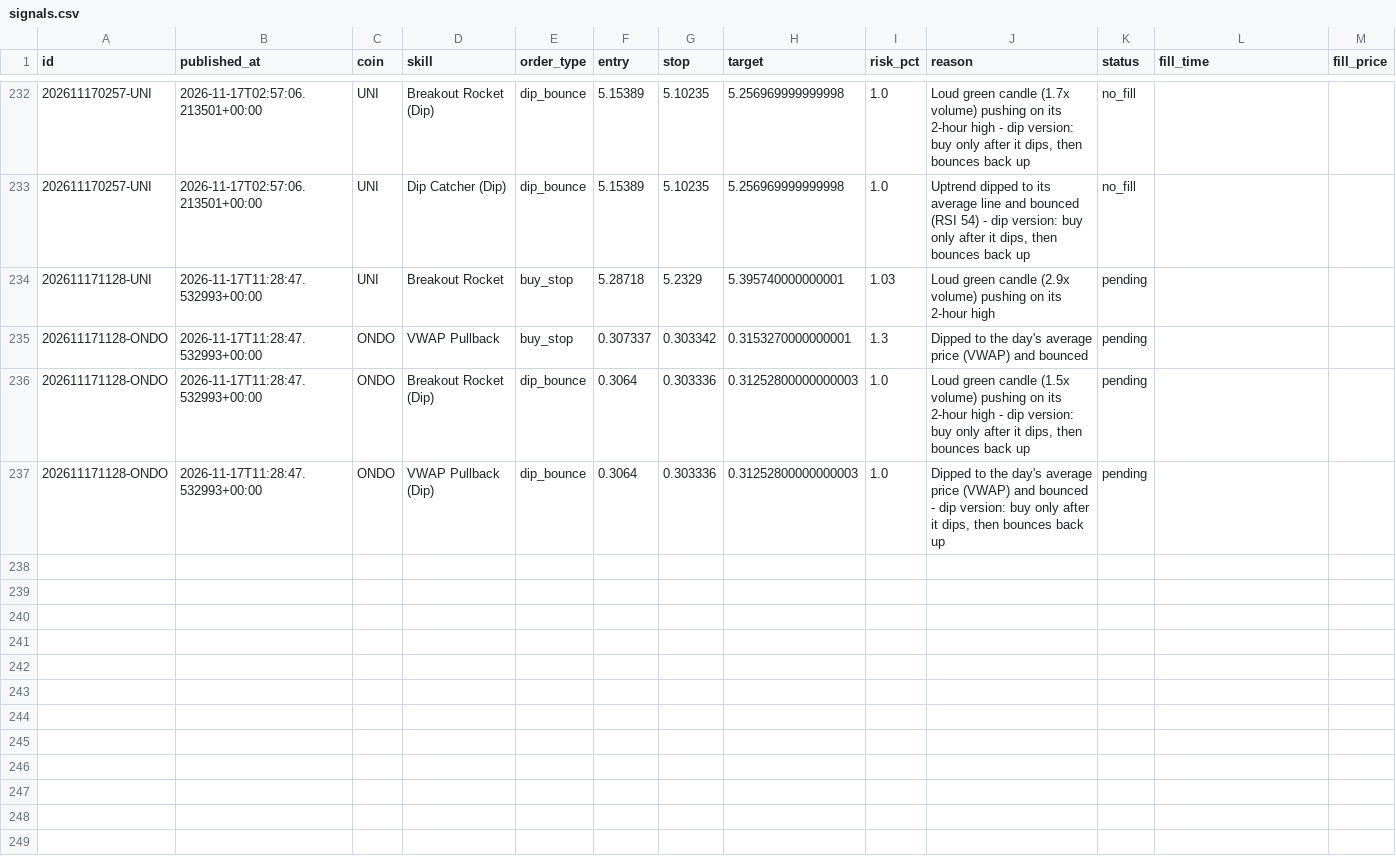
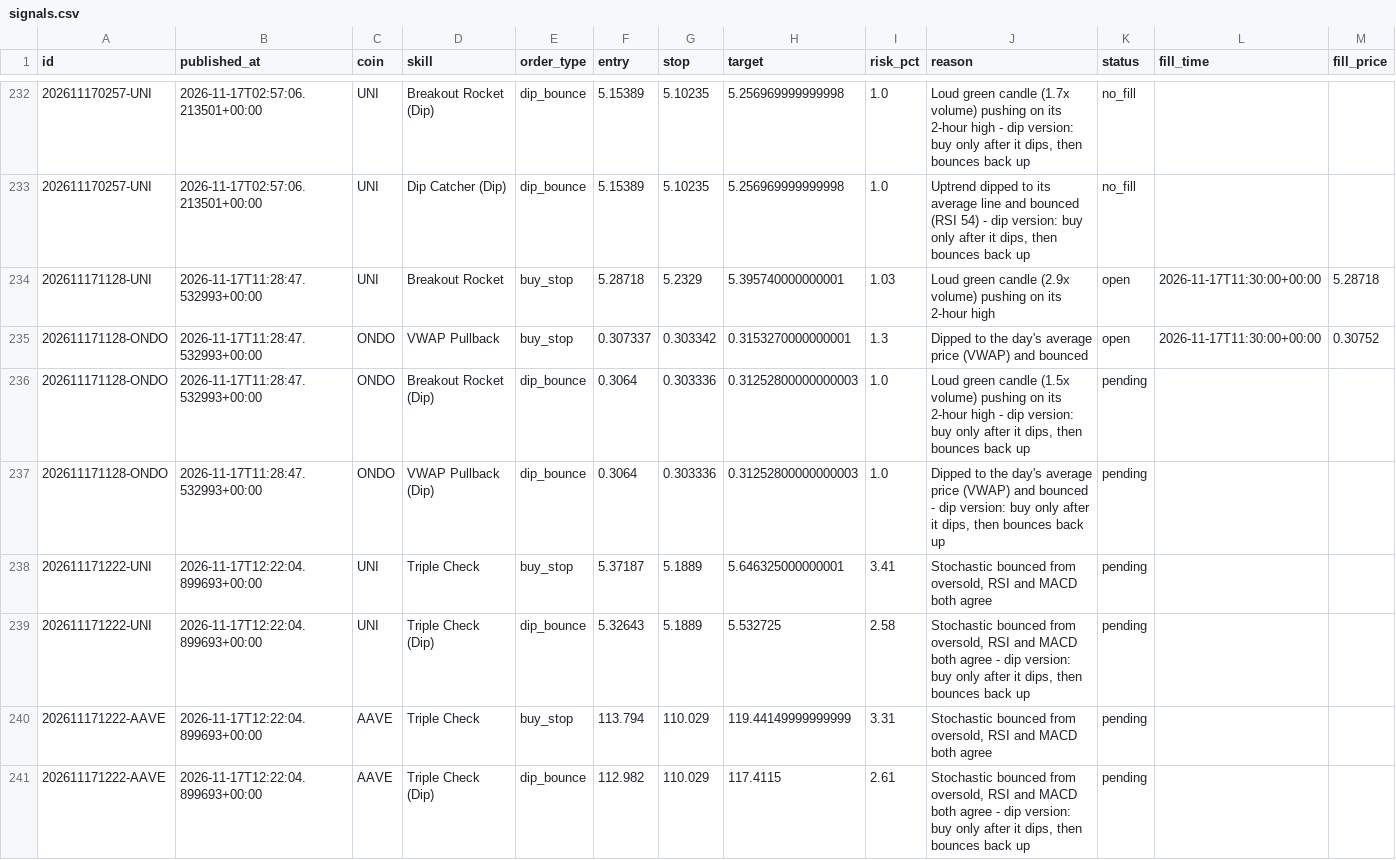
Before and after one commit to tauhid97/Crypto-Boss, a CSV file: data/signals.csv, drawn as a sheet; only a part is shown, gaps mark what is left out; rows hold the shown columns only; the diff names each change by its address in the sheet, - before the commit and + after, or states it on an @@ line.

```diff
--- a/data/signals.csv
+++ b/data/signals.csv
-K234:K235 (status): pending
+K234:K235 (status): open
-L234:L235 (fill_time): (empty)
+L234:L235 (fill_time): 2026-11-17T11:30:00+00:00
-M234 (fill_price): (empty)
+M234 (fill_price): 5.28718
-M235 (fill_price): (empty)
+M235 (fill_price): 0.30752
+row 238: 202611171222-UNI | 2026-11-17T12:22:04.899693+00:00 | UNI | Triple Check | buy_stop | 5.37187 | 5.1889 | 5.646325000000001 | 3.41 | Stochastic bounced from oversold, RSI and MACD both agree | pending
+row 239: 202611171222-UNI | 2026-11-17T12:22:04.899693+00:00 | UNI | Triple Check (Dip) | dip_bounce | 5.32643 | 5.1889 | 5.532725 | 2.58 | Stochastic bounced from oversold, RSI and MACD both agree - dip version: buy only after it dips, then bounces back up | pending
+row 240: 202611171222-AAVE | 2026-11-17T12:22:04.899693+00:00 | AAVE | Triple Check | buy_stop | 113.794 | 110.029 | 119.44149999999999 | 3.31 | Stochastic bounced from oversold, RSI and MACD both agree | pending
+row 241: 202611171222-AAVE | 2026-11-17T12:22:04.899693+00:00 | AAVE | Triple Check (Dip) | dip_bounce | 112.982 | 110.029 | 117.4115 | 2.61 | Stochastic bounced from oversold, RSI and MACD both agree - dip version: buy only after it dips, then bounces back up | pending
```
Also changed, not shown: 1 other file.
